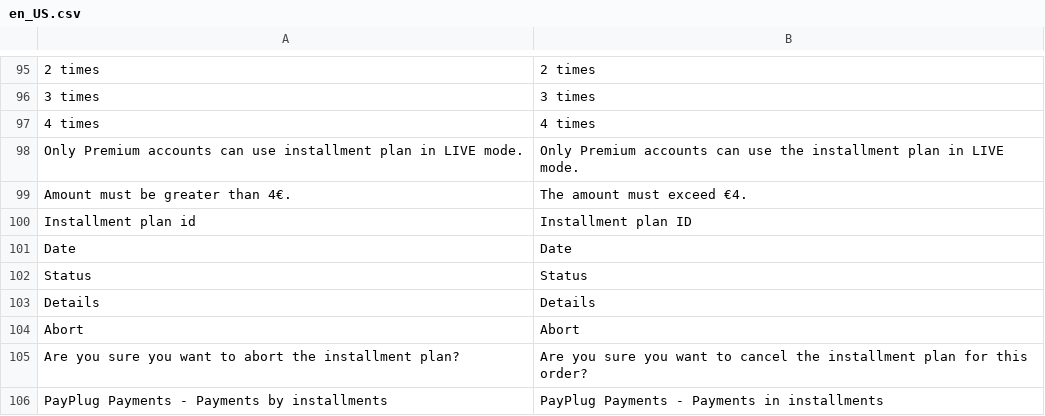
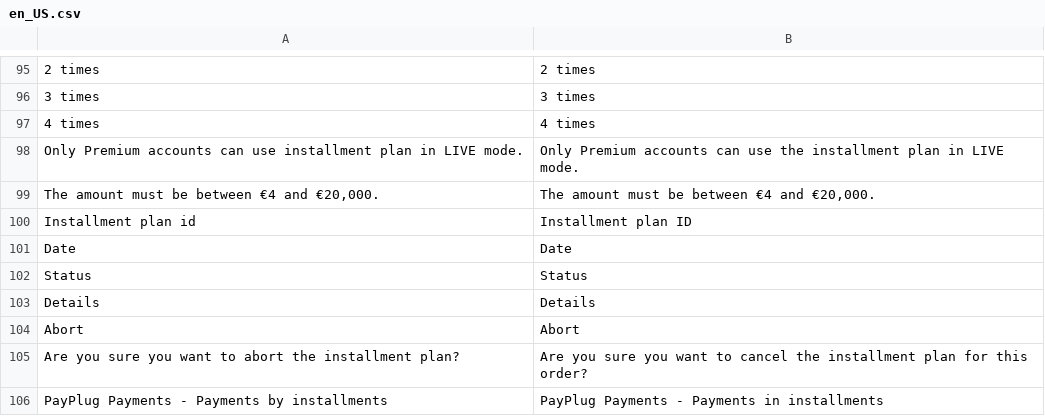
Before and after one commit to payplug/payplug-magento2, a CSV file: i18n/en_US.csv, drawn as a sheet; only a part is shown, gaps mark what is left out; removed rows and columns are numbered as before the commit, all else as after; the diff names each change by its address in the sheet, - before the commit and + after, or states it on an @@ line.

Commit message:
#MAG-128 Validate maximum amount for installment plans

```diff
--- a/i18n/en_US.csv
+++ b/i18n/en_US.csv
-row 99: Amount must be greater than 4€. | The amount must exceed €4.
+row 99: The amount must be between €4 and €20,000. | The amount must be between €4 and €20,000.
```
Also changed, not shown: i18n/es_ES.csv, i18n/fr_FR.csv, 3 other files.
